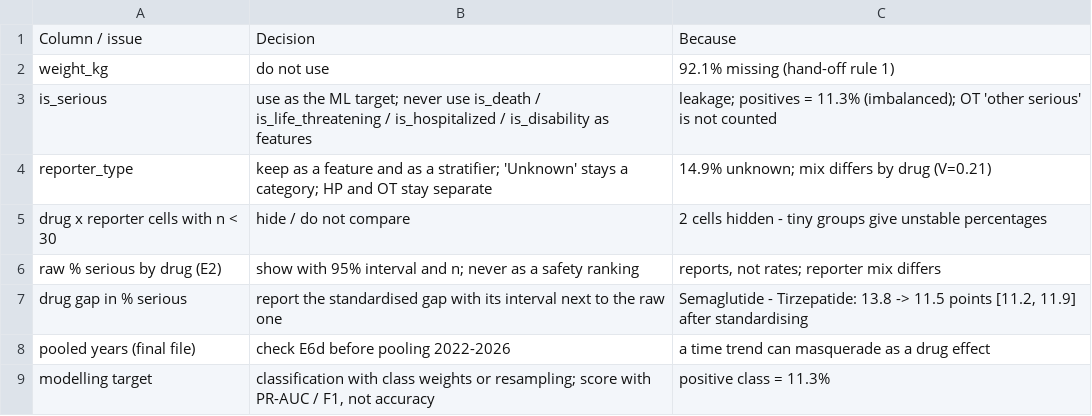
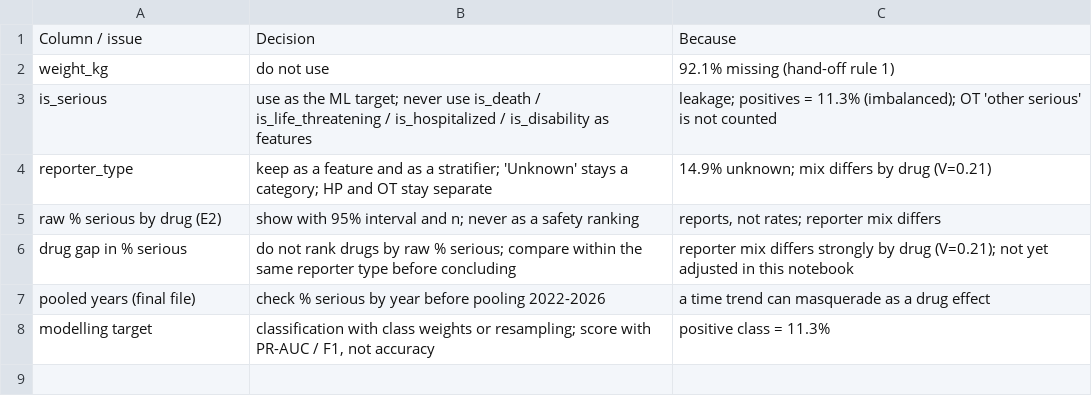
Before and after one commit to BrianJBee/data230-group4-project, a CSV file: reports/E2_E6_decision_table.csv, drawn as a sheet.

Commit message:
Updated Labels and regenerated image and report files

```diff
--- a/reports/E2_E6_decision_table.csv
+++ b/reports/E2_E6_decision_table.csv
@@ -4,6 +4,5 @@ is_serious,use as the ML target; never use is_death / is_life_threatening / is_h
 reporter_type,keep as a feature and as a stratifier; 'Unknown' stays a category; HP and OT stay separate,14.9% unknown; mix differs by drug (V=0.21)
-drug x reporter cells with n < 30,hide / do not compare,2 cells hidden - tiny groups give unstable percentages
 raw % serious by drug (E2),show with 95% interval and n; never as a safety ranking,"reports, not rates; reporter mix differs"
-drug gap in % serious,report the standardised gap with its interval next to the raw one,"Semaglutide - Tirzepatide: 13.8 -> 11.5 points [11.2, 11.9] after standardising"
-pooled years (final file),check E6d before pooling 2022-2026,a time trend can masquerade as a drug effect
+drug gap in % serious,do not rank drugs by raw % serious; compare within the same reporter type before concluding,reporter mix differs strongly by drug (V=0.21); not yet adjusted in this notebook
+pooled years (final file),check % serious by year before pooling 2022-2026,a time trend can masquerade as a drug effect
 modelling target,"classification with class weights or resampling; score with PR-AUC / F1, not accuracy",positive class = 11.3%
```
Also changed, not shown: reports/G1_cpu_vs_gpu_results.csv, 8 other files.
